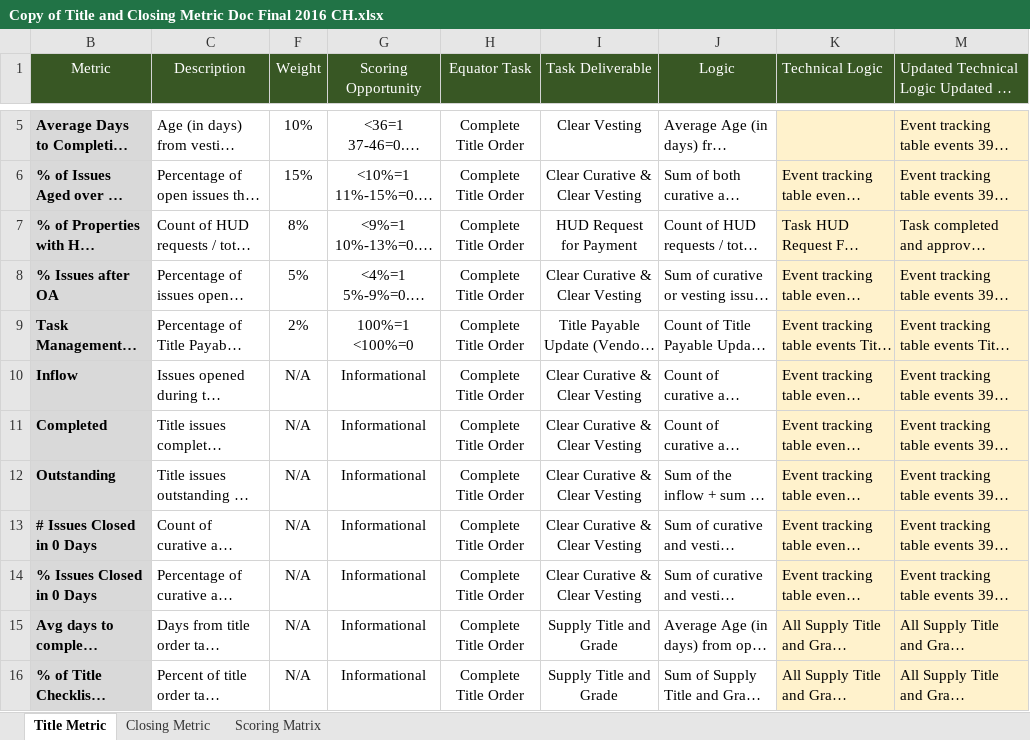
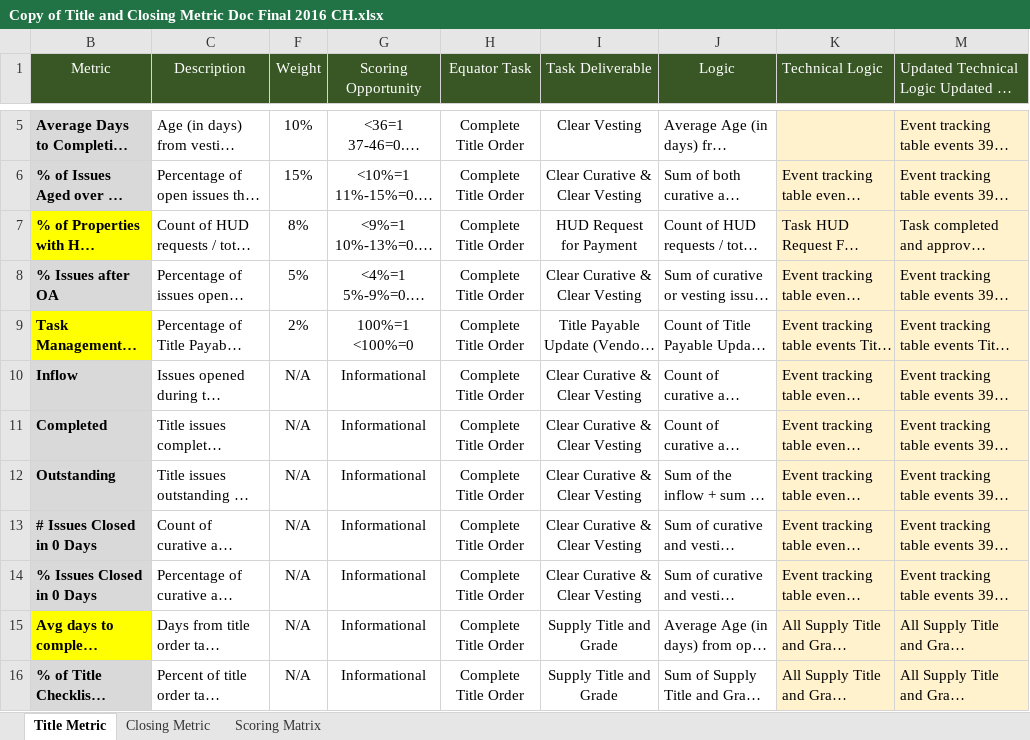
Before and after one commit to maxchen1220/Project, an Excel workbook: Copy of Title and Closing Metric Doc Final 2016 CH.xlsx, sheet Title Metric, drawn as a sheet; only a part is shown, gaps mark what is left out; long unchanged cells end in …; values as stored, in another font and other column widths than the file's, no borders; the diff names each change by its address in the sheet, - before the commit and + after, or states it on an @@ line.

Commit message:
Add files via upload

```diff
--- a/Copy of Title and Closing Metric Doc Final 2016 CH.xlsx (sheet Title Metric)
+++ b/Copy of Title and Closing Metric Doc Final 2016 CH.xlsx (sheet Title Metric)
-B7 fill: #D9D9D9
+B7 fill: #FFFF00
-B9 fill: #D9D9D9
+B9 fill: #FFFF00
-B15 fill: #D9D9D9
+B15 fill: #FFFF00
```
Also changed, not shown: sheet Closing Metric.
